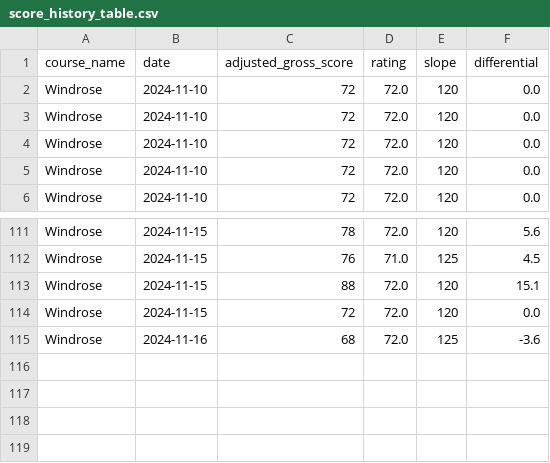
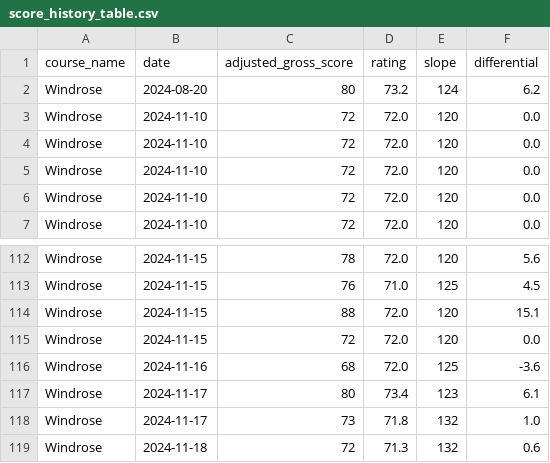
Before and after one commit to zjordan16/Handicap-Calculator, a CSV file: src/handicapcalculator/pages/score_history_table.csv, drawn as a sheet; only a part is shown, gaps mark what is left out; the diff names each change by its address in the sheet, - before the commit and + after, or states it on an @@ line.

```diff
--- a/src/handicapcalculator/pages/score_history_table.csv
+++ b/src/handicapcalculator/pages/score_history_table.csv
+row 2: Windrose | 2024-08-20 | 80 | 73.2 | 124 | 6.2
+row 117: Windrose | 2024-11-17 | 80 | 73.4 | 123 | 6.1
+row 118: Windrose | 2024-11-17 | 73 | 71.8 | 132 | 1.0
+row 119: Windrose | 2024-11-18 | 72 | 71.3 | 132 | 0.6
```
Also changed, not shown: 6 other files.
